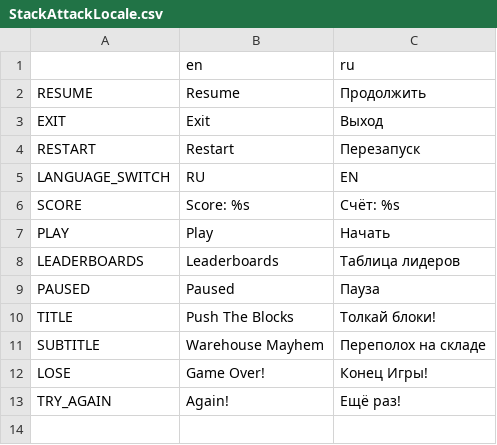
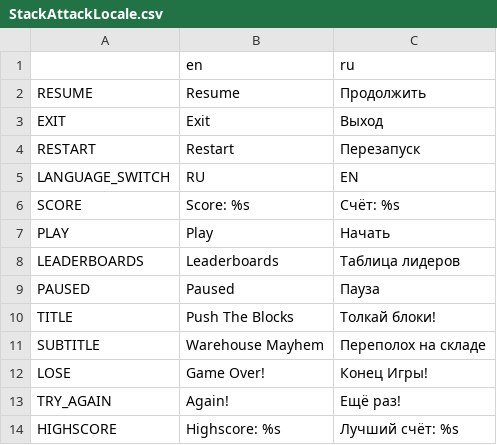
Before and after one commit to Omisse/StackAttack, a CSV file: UI/Locale/StackAttackLocale.csv, drawn as a sheet.

```diff
--- a/UI/Locale/StackAttackLocale.csv
+++ b/UI/Locale/StackAttackLocale.csv
@@ -13 +13,2 @@ LOSE,Game Over!,Конец Игры!
 TRY_AGAIN,Again!,Ещё раз!
+HIGHSCORE,Highscore: %s,Лучший счёт: %s
```
Also changed, not shown: 10 other files.
